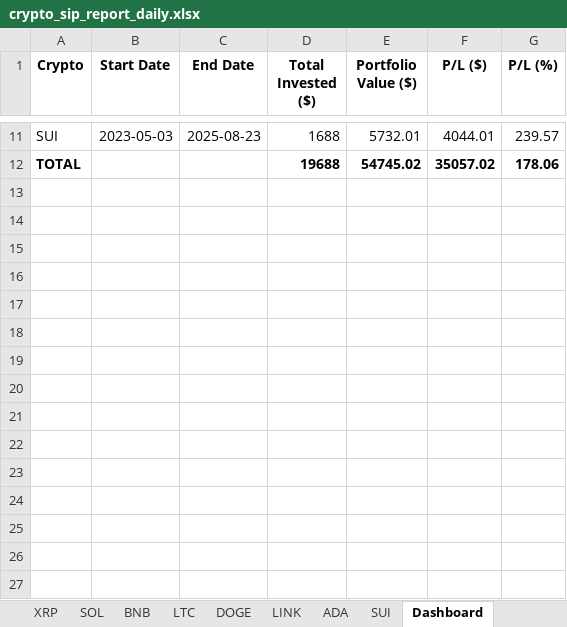
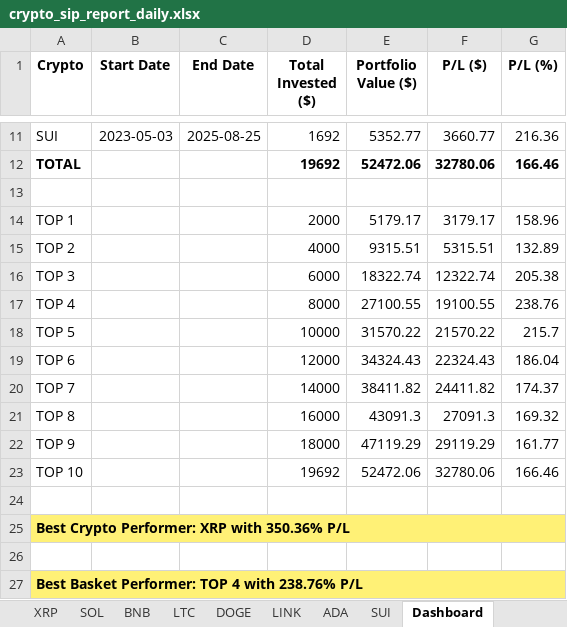
Before and after one commit to kaveenkumar/CryptoSIPBacktest, an Excel workbook: crypto_sip_report_daily.xlsx, sheet Dashboard, drawn as a sheet; only a part is shown, gaps mark what is left out; values as stored, in another font and other column widths than the file's, no borders; conditional formats not drawn; the diff covers the shown part only; the diff names each change by its address in the sheet, - before the commit and + after, or states it on an @@ line.

```diff
--- a/crypto_sip_report_daily.xlsx (sheet Dashboard)
+++ b/crypto_sip_report_daily.xlsx (sheet Dashboard)
-C11 (End Date): 2025-08-23
+C11 (End Date): 2025-08-25
-D11 (Total Invested ($)): 1688
+D11 (Total Invested ($)): 1692
-E11 (Portfolio Value ($)): 5732.01
+E11 (Portfolio Value ($)): 5352.77
-F11 (P/L ($)): 4044.01
+F11 (P/L ($)): 3660.77
-G11 (P/L (%)): 239.57
+G11 (P/L (%)): 216.36
-D12 (Total Invested ($)): 19688
+D12 (Total Invested ($)): 19692
-E12 (Portfolio Value ($)): 54745.02
+E12 (Portfolio Value ($)): 52472.06
-F12 (P/L ($)): 35057.02
+F12 (P/L ($)): 32780.06
-G12 (P/L (%)): 178.06
+G12 (P/L (%)): 166.46
+row 13: (empty)
+row 14: TOP 1 |  |  | 2000 | 5179.17 | 3179.17 | 158.96
+row 15: TOP 2 |  |  | 4000 | 9315.51 | 5315.51 | 132.89
+row 16: TOP 3 |  |  | 6000 | 18322.74 | 12322.74 | 205.38
+row 17: TOP 4 |  |  | 8000 | 27100.55 | 19100.55 | 238.76
+row 18: TOP 5 |  |  | 10000 | 31570.22 | 21570.22 | 215.7
+row 19: TOP 6 |  |  | 12000 | 34324.43 | 22324.43 | 186.04
+row 20: TOP 7 |  |  | 14000 | 38411.82 | 24411.82 | 174.37
+row 21: TOP 8 |  |  | 16000 | 43091.3 | 27091.3 | 169.32
+row 22: TOP 9 |  |  | 18000 | 47119.29 | 29119.29 | 161.77
+row 23: TOP 10 |  |  | 19692 | 52472.06 | 32780.06 | 166.46
+row 24: (empty)
+row 25: Best Crypto Performer: XRP with 350.36% P/L
+row 26: (empty)
+row 27: Best Basket Performer: TOP 4 with 238.76% P/L
```
Also changed, not shown: 45 edited cells elsewhere in this sheet, sheet SOL, sheet XRP, sheet LINK, sheet ADA, sheet DOGE, sheet BNB, 4 more sheets, 6 other files.
